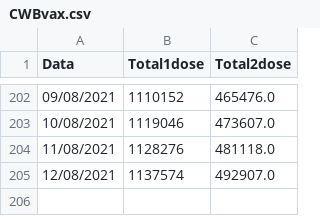
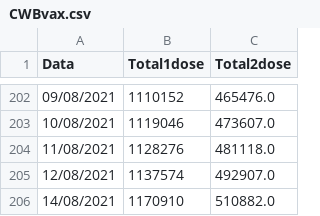
Before and after one commit to Bmottan/COVID_data_comp, a CSV file: Import Data/CWBvax.csv, drawn as a sheet; only a part is shown, gaps mark what is left out; the diff names each change by its address in the sheet, - before the commit and + after, or states it on an @@ line.

```diff
--- a/Import Data/CWBvax.csv
+++ b/Import Data/CWBvax.csv
+row 206: 14/08/2021 | 1170910 | 510882.0
```
Also changed, not shown: 3 other files.
